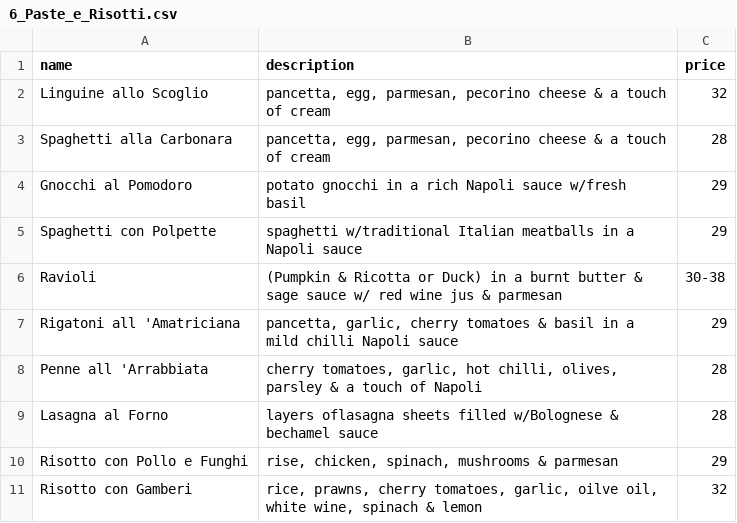
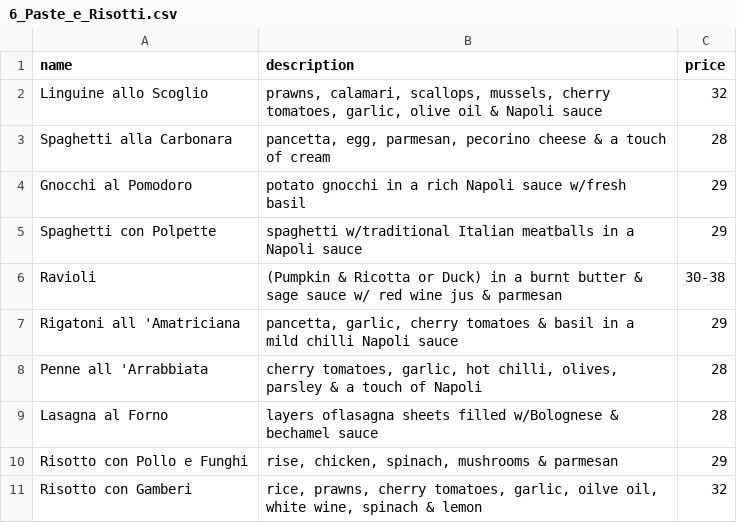
Before and after one commit to emberyio/odyssey-clone, a CSV file: data/dinein/6_Paste_e_Risotti.csv, drawn as a sheet.

Commit message:
update

```diff
--- a/data/dinein/6_Paste_e_Risotti.csv
+++ b/data/dinein/6_Paste_e_Risotti.csv
@@ -1,3 +1,3 @@
 name,description,price
-Linguine allo Scoglio,"pancetta, egg, parmesan, pecorino cheese & a touch of cream",32
+Linguine allo Scoglio,"prawns, calamari, scallops, mussels, cherry tomatoes, garlic, olive oil & Napoli sauce",32
 Spaghetti alla Carbonara,"pancetta, egg, parmesan, pecorino cheese & a touch of cream",28
```
